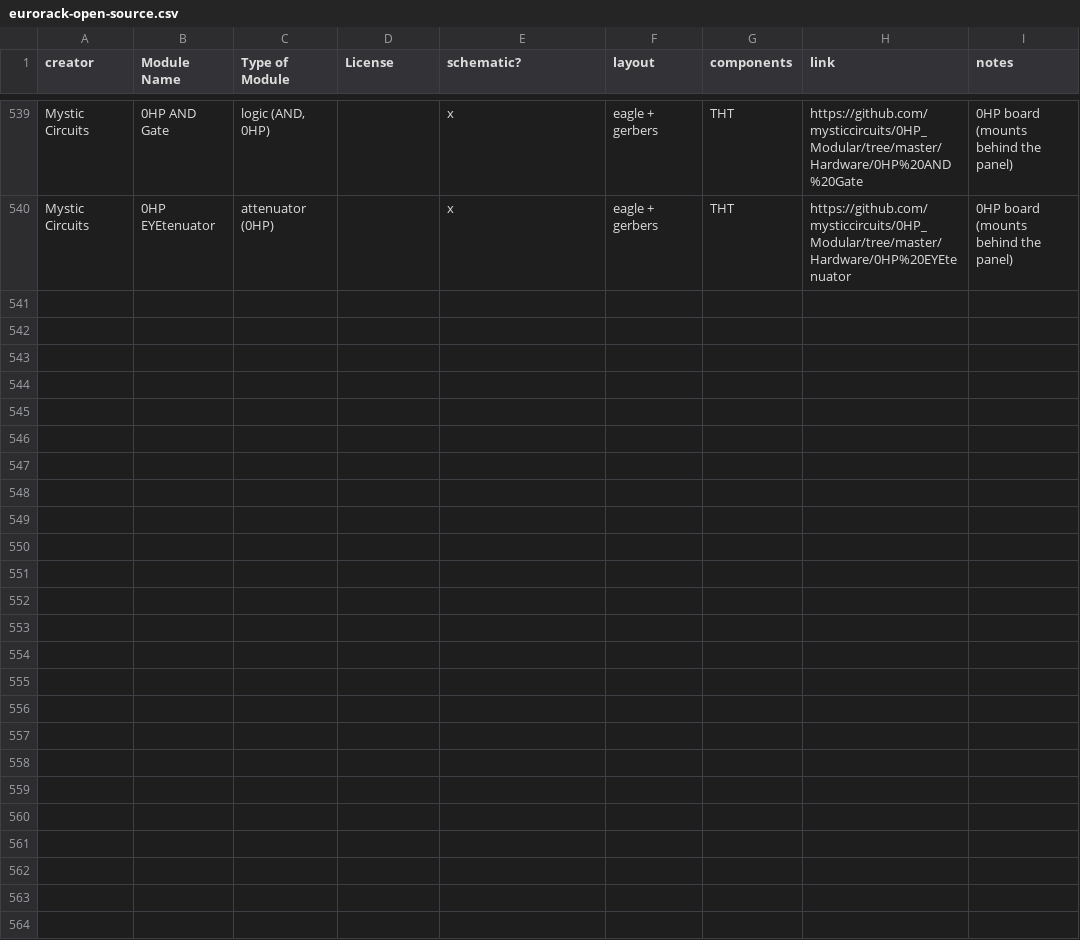
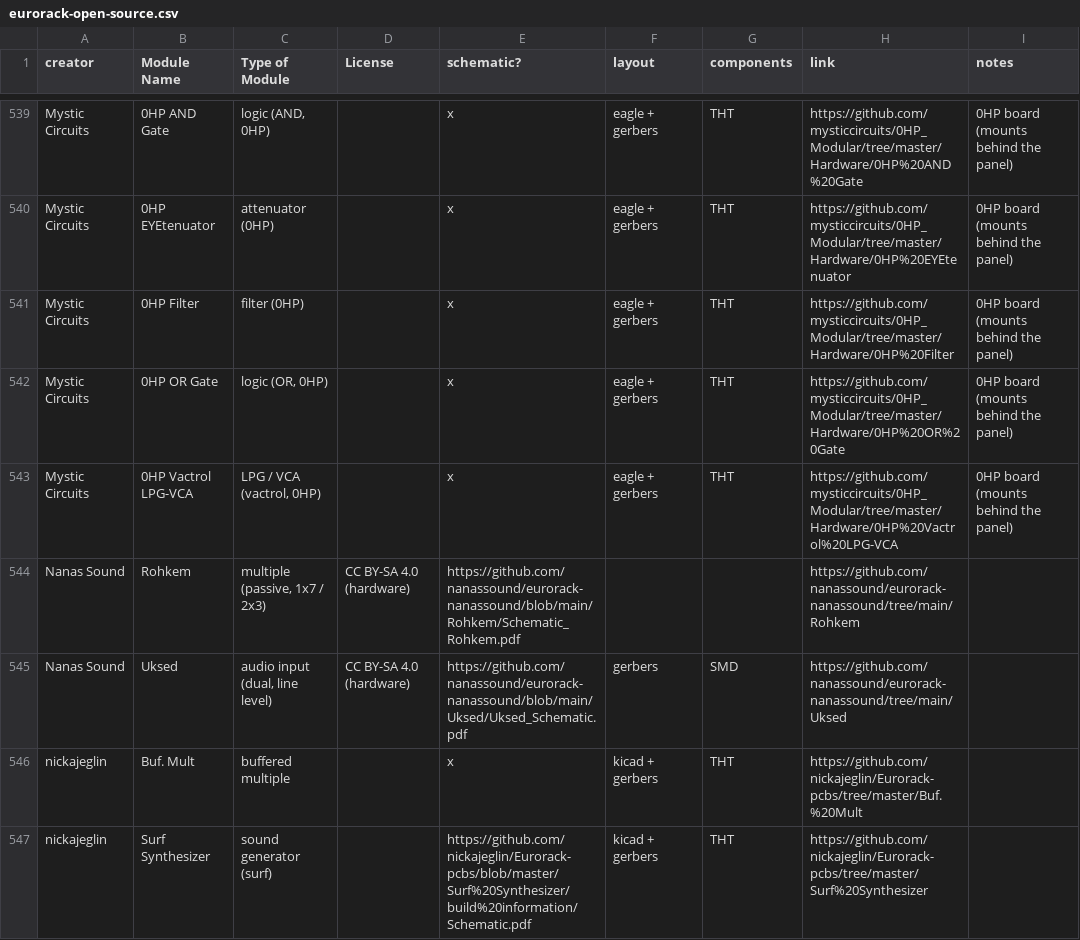
Before and after one commit to daaaaaaaaaniel/my-awesome-eurorack, a CSV file: eurorack-open-source.csv, drawn as a sheet; only a part is shown, gaps mark what is left out.

```diff
--- a/eurorack-open-source.csv
+++ b/eurorack-open-source.csv
@@ -541 +541,8 @@ Mystic Circuits,0HP AND Gate,"logic (AND, 0HP)",,x,eagle + gerbers,THT,https://g
 Mystic Circuits,0HP EYEtenuator,attenuator (0HP),,x,eagle + gerbers,THT,https://github.com/mysticcircuits/0HP_Modular/tree/master/Hardware/0HP%20EYEtenuator,0HP board (mounts behind the panel)
+Mystic Circuits,0HP Filter,filter (0HP),,x,eagle + gerbers,THT,https://github.com/mysticcircuits/0HP_Modular/tree/master/Hardware/0HP%20Filter,0HP board (mounts behind the panel)
+Mystic Circuits,0HP OR Gate,"logic (OR, 0HP)",,x,eagle + gerbers,THT,https://github.com/mysticcircuits/0HP_Modular/tree/master/Hardware/0HP%20OR%20Gate,0HP board (mounts behind the panel)
+Mystic Circuits,0HP Vactrol LPG-VCA,"LPG / VCA (vactrol, 0HP)",,x,eagle + gerbers,THT,https://github.com/mysticcircuits/0HP_Modular/tree/master/Hardware/0HP%20Vactrol%20LPG-VCA,0HP board (mounts behind the panel)
+Nanas Sound,Rohkem,"multiple (passive, 1x7 / 2x3)",CC BY-SA 4.0 (hardware),https://github.com/nanassound/eurorack-nanassound/blob/main/Rohkem/Schematic_Rohkem.pdf,,,https://github.com/nanassound/eurorack-nanassound/tree/main/Rohkem,
+Nanas Sound,Uksed,"audio input (dual, line level)",CC BY-SA 4.0 (hardware),https://github.com/nanassound/eurorack-nanassound/blob/main/Uksed/Uksed_Schematic.pdf,gerbers,SMD,https://github.com/nanassound/eurorack-nanassound/tree/main/Uksed,
+nickajeglin,Buf. Mult,buffered multiple,,x,kicad + gerbers,THT,https://github.com/nickajeglin/Eurorack-pcbs/tree/master/Buf.%20Mult,
+nickajeglin,Surf Synthesizer,sound generator (surf),,https://github.com/nickajeglin/Eurorack-pcbs/blob/master/Surf%20Synthesizer/build%20information/Schematic.pdf,kicad + gerbers,THT,https://github.com/nickajeglin/Eurorack-pcbs/tree/master/Surf%20Synthesizer,
```
Also changed, not shown: data/deferred.tsv, data/modules.tsv, 5 other files.
